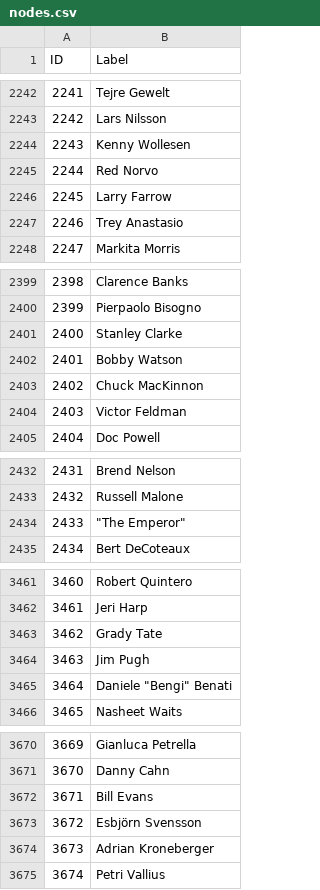
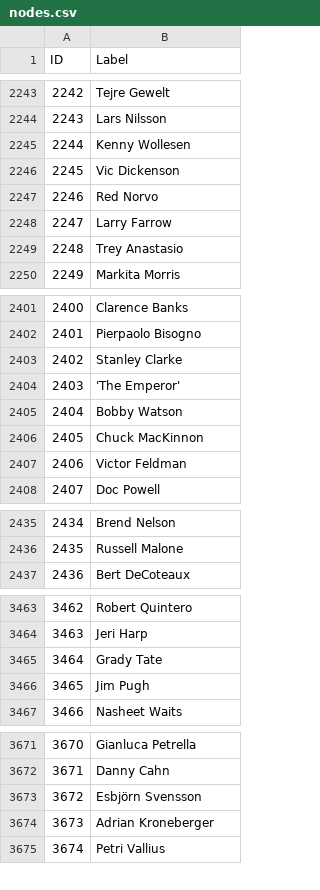
Before and after one commit to xentenza/bluenote, a CSV file: nodes.csv, drawn as a sheet; only a part is shown, gaps mark what is left out; removed rows and columns are numbered as before the commit, all else as after; the diff covers the shown part only; the diff names each change by its address in the sheet, - before the commit and + after, or states it on an @@ line.

Commit message:
Bill Evans vs Bill Evans
- Confilts between Bill Evans (saxophonist) and Bill Evans (pianist)
- corrected quotation mark problems

```diff
--- a/nodes.csv
+++ b/nodes.csv
@@ column A (ID) renumbered from row 83 down @@
+row 2246: 2245 | Vic Dickenson
+row 2404: 2403 | 'The Emperor'
-row 2434: 2433 | "The Emperor"
-row 3465: 3464 | Daniele "Bengi" Benati
-row 3672: 3671 | Bill Evans
```
Also changed, not shown: 3 added rows, 3 removed rows and 1 edited cell elsewhere in this file, 3 other files.
